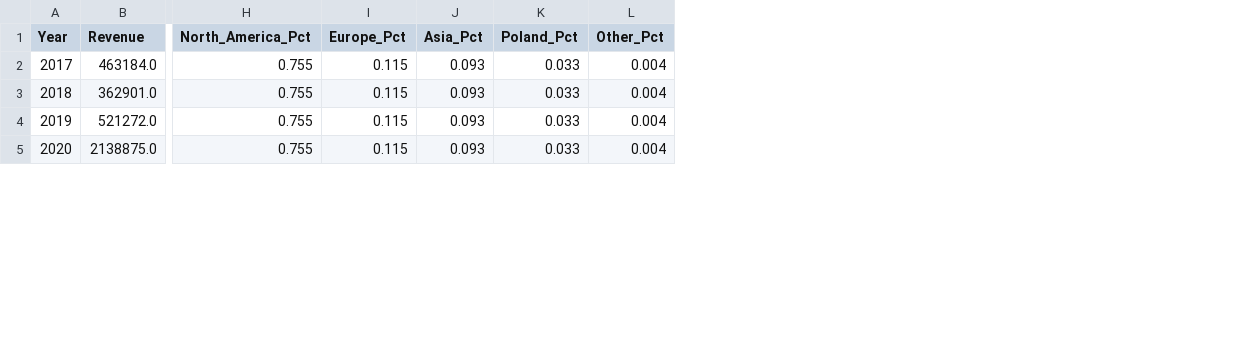
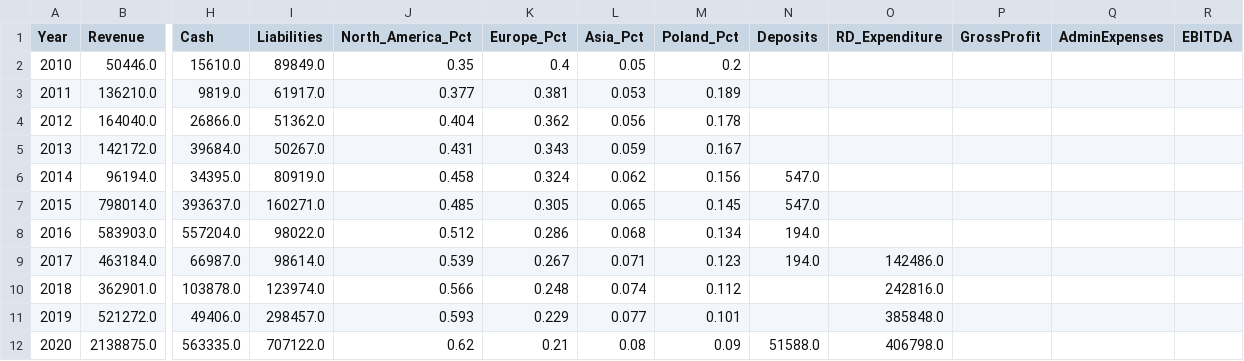
Before and after one commit to alexakajustin/Proiect-Pachete-Software, a CSV file: Data_Source/cdpr_cleaned.csv, drawn as a sheet; only a part is shown, gaps mark what is left out; removed rows and columns are numbered as before the commit, all else as after; rows hold the shown columns only; the diff covers the shown part only; the diff names each change by its address in the sheet, - before the commit and + after, or states it on an @@ line.

```diff
--- a/Data_Source/cdpr_cleaned.csv
+++ b/Data_Source/cdpr_cleaned.csv
+column H (Cash), rows 9-12: 66987.0 | 103878.0 | 49406.0 | 563335.0
+column I (Liabilities), rows 9-12: 98614.0 | 123974.0 | 298457.0 | 707122.0
-column L (Other_Pct), rows 2-5: all 0.004
+column N (Deposits), rows 9-12: 194.0 |  |  | 51588.0
+column O (RD_Expenditure), rows 9-12: 142486.0 | 242816.0 | 385848.0 | 406798.0
+column P (GrossProfit), empty
+column Q (AdminExpenses), empty
+column R (EBITDA), empty
+row 2: 2010 | 50446.0 | 15610.0 | 89849.0 | 0.35 | 0.4 | 0.05 | 0.2
+row 3: 2011 | 136210.0 | 9819.0 | 61917.0 | 0.377 | 0.381 | 0.053 | 0.189
+row 4: 2012 | 164040.0 | 26866.0 | 51362.0 | 0.404 | 0.362 | 0.056 | 0.178
+row 5: 2013 | 142172.0 | 39684.0 | 50267.0 | 0.431 | 0.343 | 0.059 | 0.167
+row 6: 2014 | 96194.0 | 34395.0 | 80919.0 | 0.458 | 0.324 | 0.062 | 0.156 | 547.0
+row 7: 2015 | 798014.0 | 393637.0 | 160271.0 | 0.485 | 0.305 | 0.065 | 0.145 | 547.0
+row 8: 2016 | 583903.0 | 557204.0 | 98022.0 | 0.512 | 0.286 | 0.068 | 0.134 | 194.0
-J9 (North_America_Pct): 0.755
+J9 (North_America_Pct): 0.539
-K9 (Europe_Pct): 0.115
+K9 (Europe_Pct): 0.267
-L9 (Asia_Pct): 0.093
+L9 (Asia_Pct): 0.071
-M9 (Poland_Pct): 0.033
+M9 (Poland_Pct): 0.123
-J10 (North_America_Pct): 0.755
+J10 (North_America_Pct): 0.566
-K10 (Europe_Pct): 0.115
+K10 (Europe_Pct): 0.248
-L10 (Asia_Pct): 0.093
+L10 (Asia_Pct): 0.074
-M10 (Poland_Pct): 0.033
+M10 (Poland_Pct): 0.112
-J11 (North_America_Pct): 0.755
+J11 (North_America_Pct): 0.593
-K11 (Europe_Pct): 0.115
+K11 (Europe_Pct): 0.229
-L11 (Asia_Pct): 0.093
+L11 (Asia_Pct): 0.077
-M11 (Poland_Pct): 0.033
+M11 (Poland_Pct): 0.101
-J12 (North_America_Pct): 0.755
+J12 (North_America_Pct): 0.62
-K12 (Europe_Pct): 0.115
+K12 (Europe_Pct): 0.21
-L12 (Asia_Pct): 0.093
+L12 (Asia_Pct): 0.08
-M12 (Poland_Pct): 0.033
+M12 (Poland_Pct): 0.09
```
Also changed, not shown: 23 edited cells elsewhere in this file, 11 other files.
